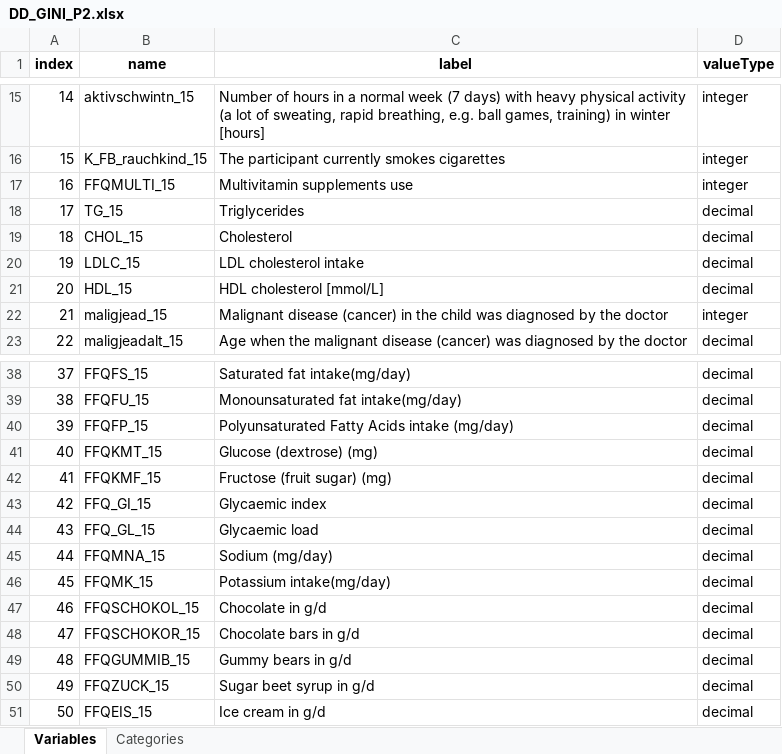
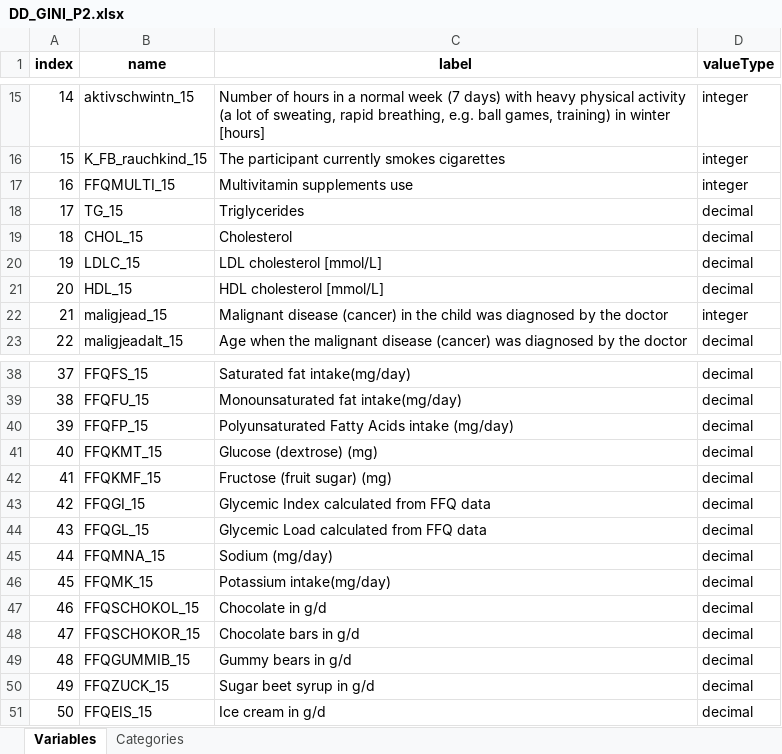
Before and after one commit to nfdi4health/use-cases-harmonisation, an Excel workbook: rmonize/data_dictionary/DD_GINI_P2.xlsx, sheet Variables, drawn as a sheet; only a part is shown, gaps mark what is left out; values as stored, in another font and other column widths than the file's, no borders; the diff names each change by its address in the sheet, - before the commit and + after, or states it on an @@ line.

```diff
--- a/rmonize/data_dictionary/DD_GINI_P2.xlsx (sheet Variables)
+++ b/rmonize/data_dictionary/DD_GINI_P2.xlsx (sheet Variables)
-C20 (label): LDL cholesterol intake
+C20 (label): LDL cholesterol [mmol/L]
-B43 (name): FFQ_GI_15
+B43 (name): FFQGI_15
-C43 (label): Glycaemic index
+C43 (label): Glycemic Index calculated from FFQ data
-B44 (name): FFQ_GL_15
+B44 (name): FFQGL_15
-C44 (label): Glycaemic load
+C44 (label): Glycemic Load calculated from FFQ data
```
Also changed, not shown: rmonize/data_proc_elem/DPE_GINI_P2.xlsx, 1 other file.
